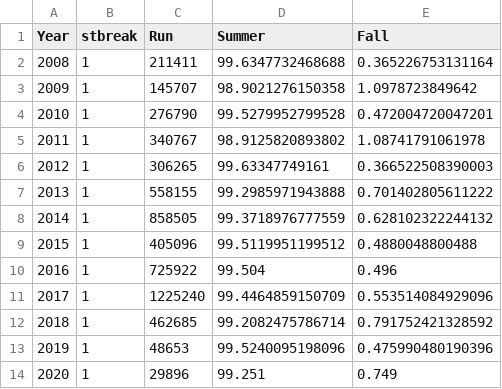
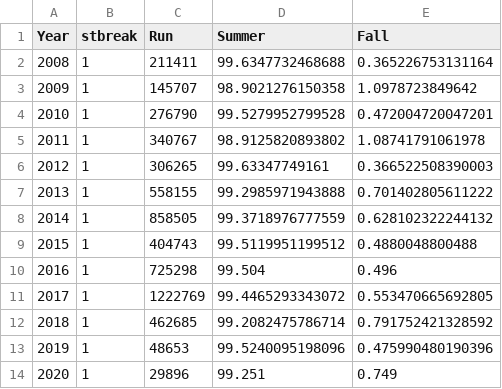
Before and after one commit to hhamazaki/Yukon_Fall_Chum_MSA, a CSV file: data/Summary_data/Pilot_sft.csv, drawn as a sheet; only a part is shown.

```diff
--- a/data/Summary_data/Pilot_sft.csv
+++ b/data/Summary_data/Pilot_sft.csv
@@ -8,5 +8,5 @@
 2014,1,858505,99.3718976777559,0.628102322244132
-2015,1,405096,99.5119951199512,0.4880048800488
-2016,1,725922,99.504,0.496
-2017,1,1225240,99.4464859150709,0.553514084929096
+2015,1,404743,99.5119951199512,0.4880048800488
+2016,1,725298,99.504,0.496
+2017,1,1222769,99.4465293343072,0.553470665692805
 2018,1,462685,99.2082475786714,0.791752421328592
```
Also changed, not shown: data/Summary_data/Pilot_sfp.csv, 5 other files.
